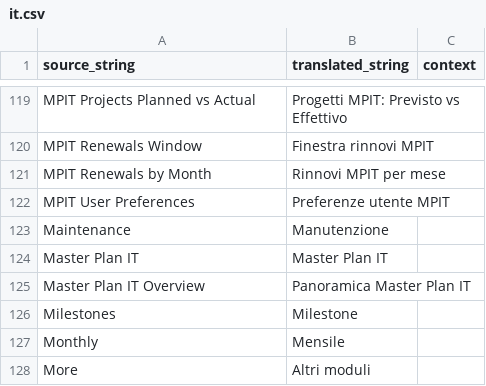
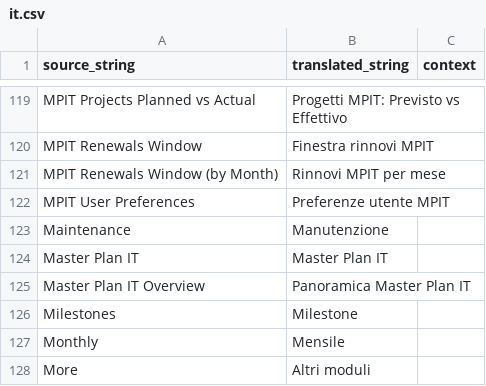
Before and after one commit to Capobuf/master_plan_it, a CSV file: apps/master_plan_it/master_plan_it/translations/it.csv, drawn as a sheet; only a part is shown, gaps mark what is left out.

Commit message:
pre-master-epic

```diff
--- a/apps/master_plan_it/master_plan_it/translations/it.csv
+++ b/apps/master_plan_it/master_plan_it/translations/it.csv
@@ -120,3 +120,3 @@ MPIT Projects Planned vs Actual,Progetti MPIT: Previsto vs Effettivo,
 MPIT Renewals Window,Finestra rinnovi MPIT,
-MPIT Renewals by Month,Rinnovi MPIT per mese,
+MPIT Renewals Window (by Month),Rinnovi MPIT per mese,
 MPIT User Preferences,Preferenze utente MPIT,
```
Also changed, not shown: 8 other files.
